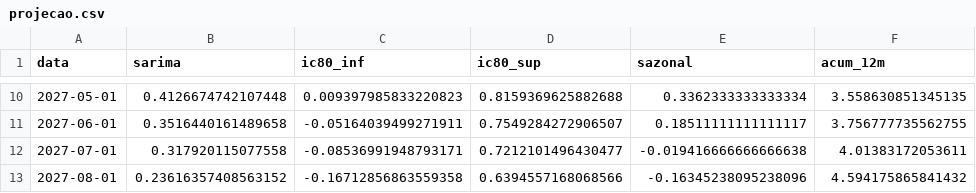
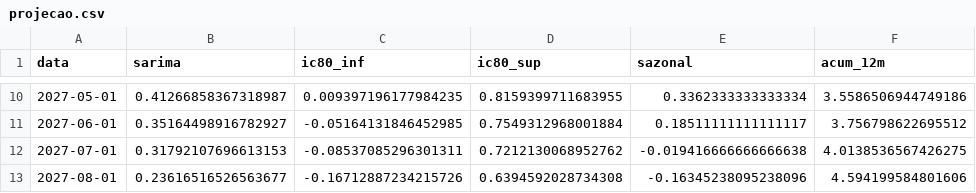
Before and after one commit to alexandrepsaldanha/monitor-inflacao, a CSV file: output/tabelas/projecao.csv, drawn as a sheet; only a part is shown, gaps mark what is left out; the diff covers the shown part only.

```diff
--- a/output/tabelas/projecao.csv
+++ b/output/tabelas/projecao.csv
@@ -10,4 +10,4 @@ data,sarima,ic80_inf,ic80_sup,sazonal,acum_12m
-2027-05-01,0.4126674742107448,0.009397985833220823,0.8159369625882688,0.3362333333333334,3.558630851345135
-2027-06-01,0.3516440161489658,-0.05164039499271911,0.7549284272906507,0.18511111111111117,3.756777735562755
-2027-07-01,0.317920115077558,-0.08536991948793171,0.7212101496430477,-0.019416666666666638,4.01383172053611
-2027-08-01,0.23616357408563152,-0.16712856863559358,0.6394557168068566,-0.16345238095238096,4.594175865841432
+2027-05-01,0.41266858367318987,0.009397196177984235,0.8159399711683955,0.3362333333333334,3.5586506944749186
+2027-06-01,0.35164498916782927,-0.05164131846452985,0.7549312968001884,0.18511111111111117,3.756798622695512
+2027-07-01,0.31792107696613153,-0.08537085296301311,0.7212130068952762,-0.019416666666666638,4.0138536567426275
+2027-08-01,0.23616516526563677,-0.16712887234215726,0.6394592028734308,-0.16345238095238096,4.594199584801606
```
Also changed, not shown: 32 edited cells elsewhere in this file, output/tabelas/metricas_fora_da_amostra.csv, output/tabelas/previsoes_fora_da_amostra.csv, 5 other files.
